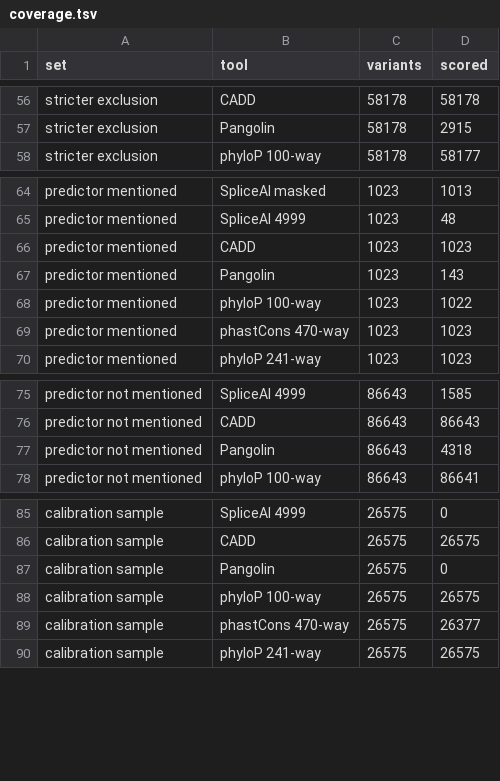
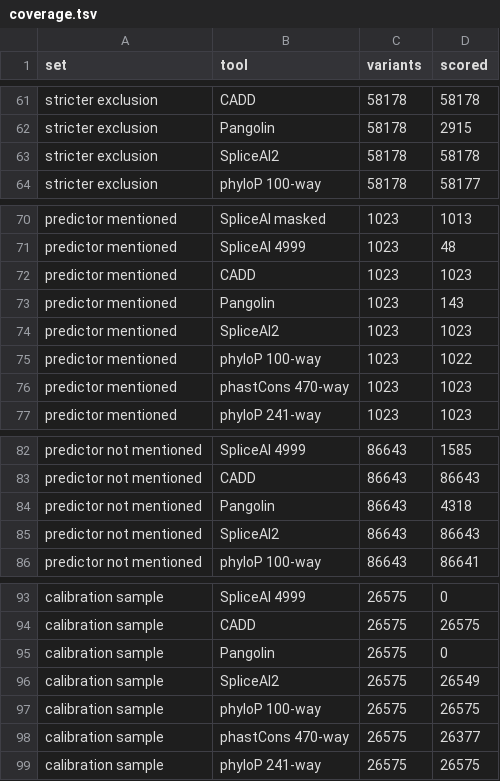
Before and after one commit to aistanbulresearch/alphagenome-avi-benchmark, a TSV file: results/part1/coverage.tsv, drawn as a sheet; only a part is shown, gaps mark what is left out; the diff covers the shown part only; the diff names each change by its address in the sheet, - before the commit and + after, or states it on an @@ line.

Commit message:
feat(data): Part 1 tables with SpliceAI2

```diff
--- a/results/part1/coverage.tsv
+++ b/results/part1/coverage.tsv
+row 63: stricter exclusion | SpliceAI2 | 58178 | 58178
+row 74: predictor mentioned | SpliceAI2 | 1023 | 1023
+row 85: predictor not mentioned | SpliceAI2 | 86643 | 86643
+row 96: calibration sample | SpliceAI2 | 26575 | 26549
```
Also changed, not shown: 5 added rows elsewhere in this file, 4 other files.
